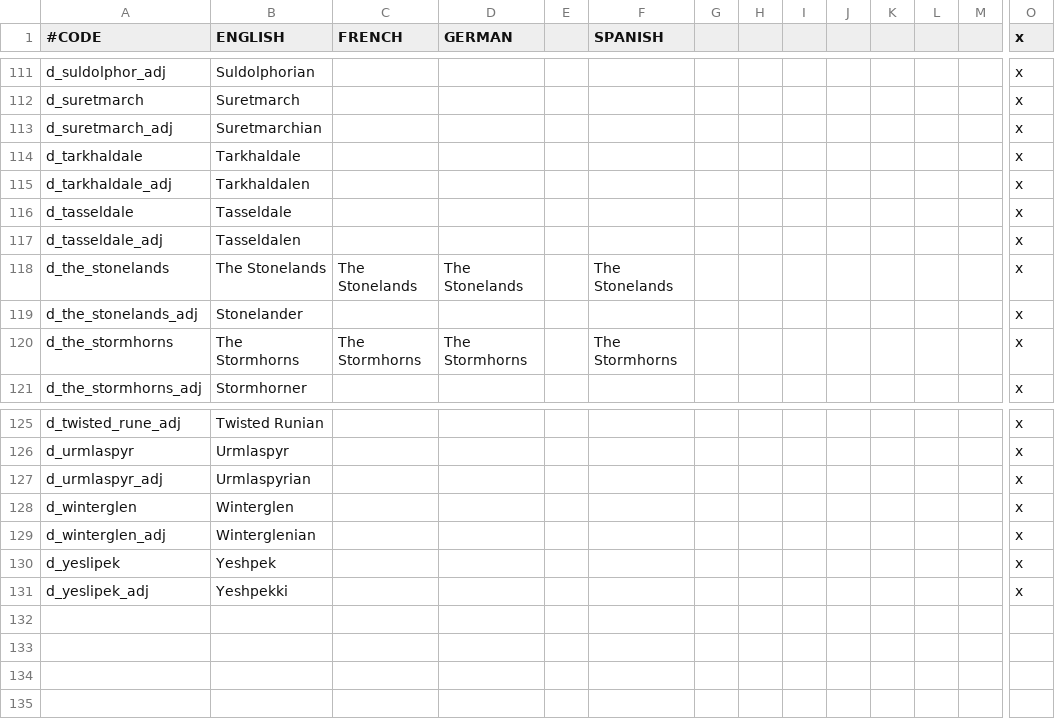
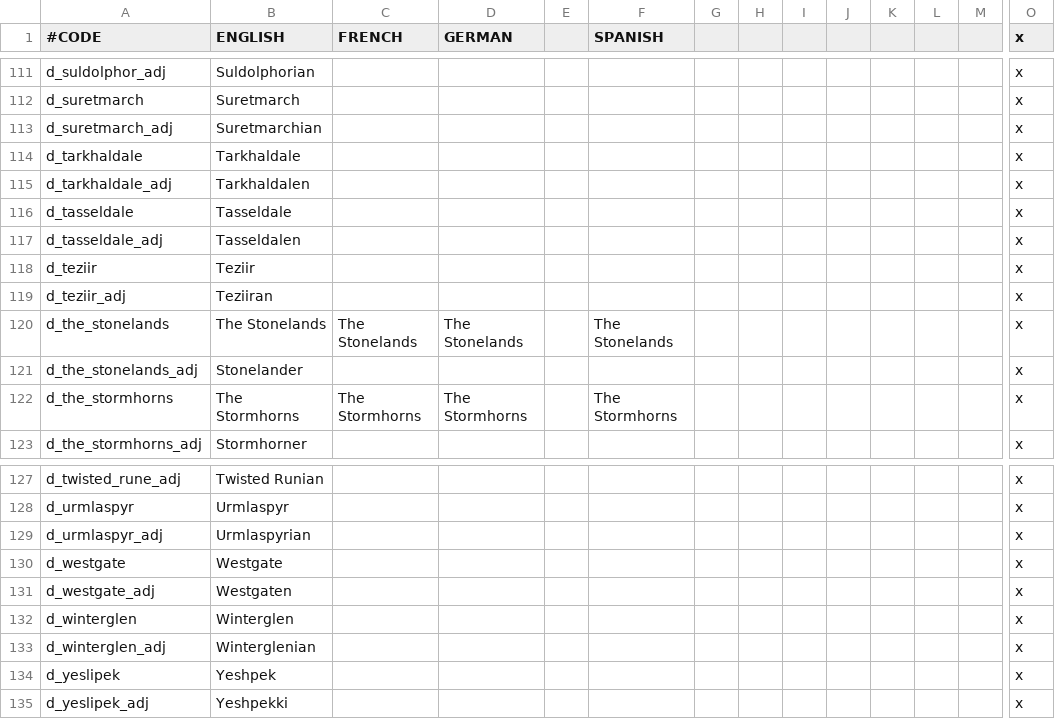
Before and after one commit to chriscohen/ck2-forgottenkings, a CSV file: ForgottenRealms/localisation/00_Duchy_names.csv, drawn as a sheet; only a part is shown, gaps mark what is left out; rows hold the shown columns only; the diff names each change by its address in the sheet, - before the commit and + after, or states it on an @@ line.

```diff
--- a/ForgottenRealms/localisation/00_Duchy_names.csv
+++ b/ForgottenRealms/localisation/00_Duchy_names.csv
+row 118: d_teziir | Teziir |  |  |  |  |  |  |  |  |  |  |  | x
+row 119: d_teziir_adj | Teziiran |  |  |  |  |  |  |  |  |  |  |  | x
+row 130: d_westgate | Westgate |  |  |  |  |  |  |  |  |  |  |  | x
+row 131: d_westgate_adj | Westgaten |  |  |  |  |  |  |  |  |  |  |  | x
```
Also changed, not shown: ForgottenRealms/localisation/00_Barony_names.csv, ForgottenRealms/localisation/00_County_names.csv, 26 other files.
